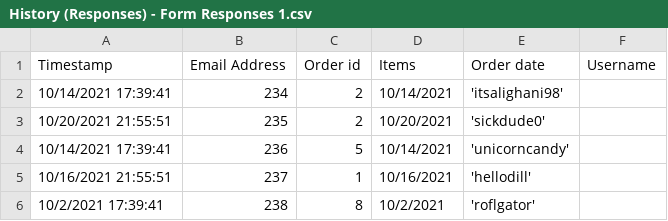
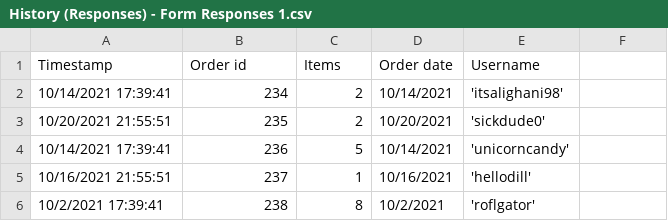
Before and after one commit to CS480UIC/dbs-online_grocery_store, a CSV file: csvs/History (Responses) - Form Responses 1.csv, drawn as a sheet.

Commit message:
Update History (Responses) - Form Responses 1.csv

```diff
--- a/csvs/History (Responses) - Form Responses 1.csv
+++ b/csvs/History (Responses) - Form Responses 1.csv
@@ -1,2 +1,2 @@
-Timestamp,Email Address,Order id,Items,Order date,Username
+Timestamp,Order id,Items,Order date,Username
 10/14/2021 17:39:41, 234,2,10/14/2021,'itsalighani98'
```
